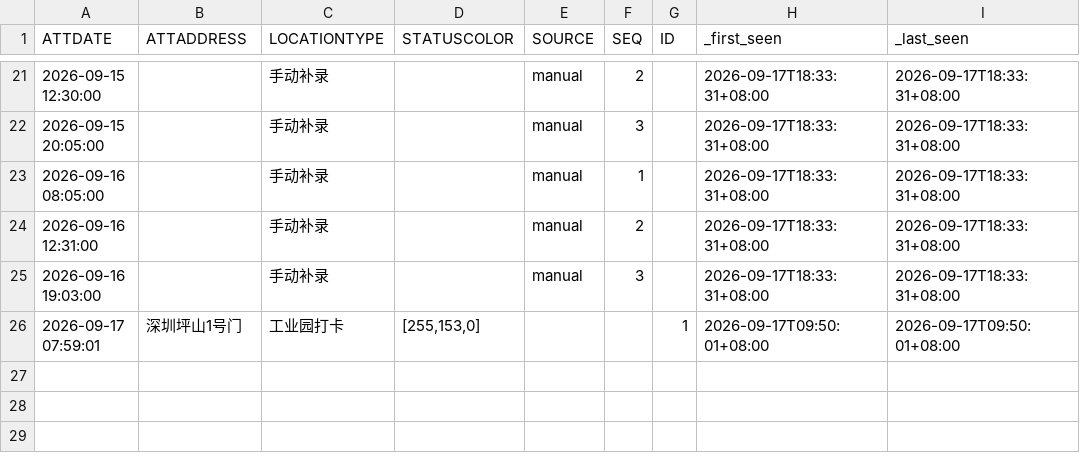
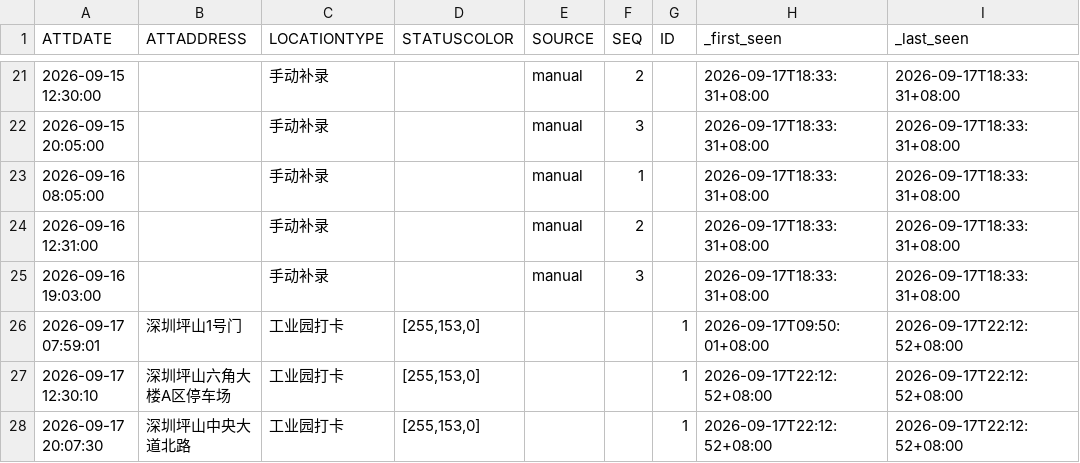
Before and after one commit to Blade-gen/my-ot-ledger, a CSV file: otData/all.csv, drawn as a sheet; only a part is shown, gaps mark what is left out.

```diff
--- a/otData/all.csv
+++ b/otData/all.csv
@@ -25,2 +25,4 @@
 2026-09-16 19:03:00,,手动补录,,manual,3,,2026-09-17T18:33:31+08:00,2026-09-17T18:33:31+08:00
-2026-09-17 07:59:01,深圳坪山1号门,工业园打卡,"[255,153,0]",,,1,2026-09-17T09:50:01+08:00,2026-09-17T09:50:01+08:00
+2026-09-17 07:59:01,深圳坪山1号门,工业园打卡,"[255,153,0]",,,1,2026-09-17T09:50:01+08:00,2026-09-17T22:12:52+08:00
+2026-09-17 12:30:10,深圳坪山六角大楼A区停车场,工业园打卡,"[255,153,0]",,,1,2026-09-17T22:12:52+08:00,2026-09-17T22:12:52+08:00
+2026-09-17 20:07:30,深圳坪山中央大道北路,工业园打卡,"[255,153,0]",,,1,2026-09-17T22:12:52+08:00,2026-09-17T22:12:52+08:00
```
Also changed, not shown: 1 other file.
